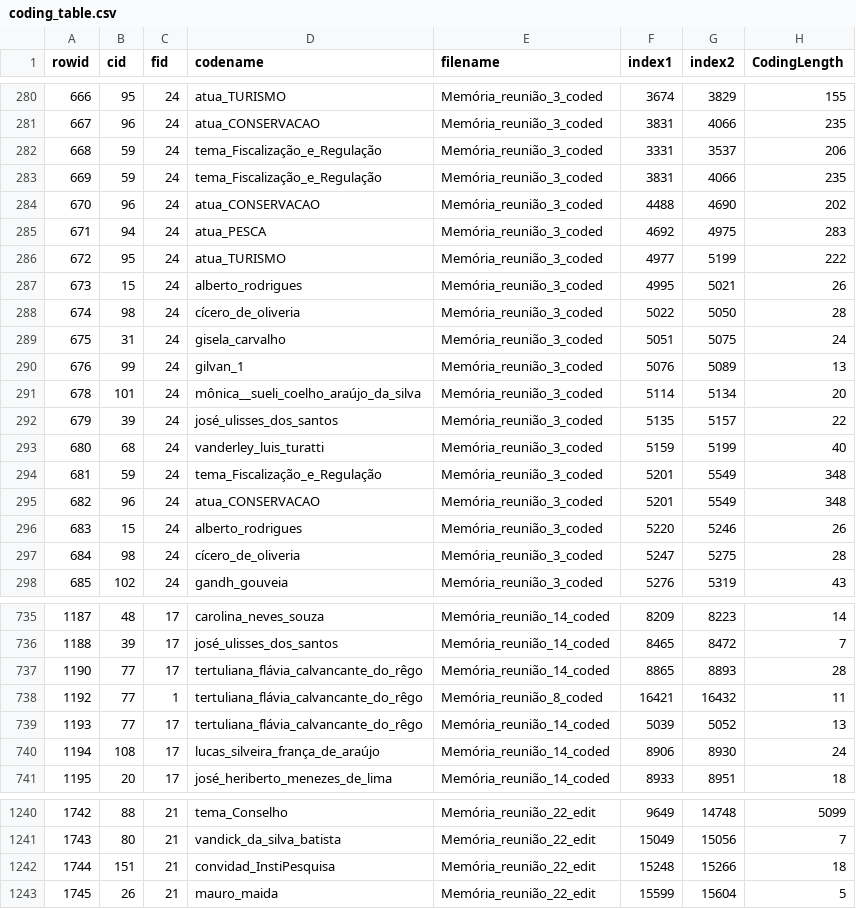
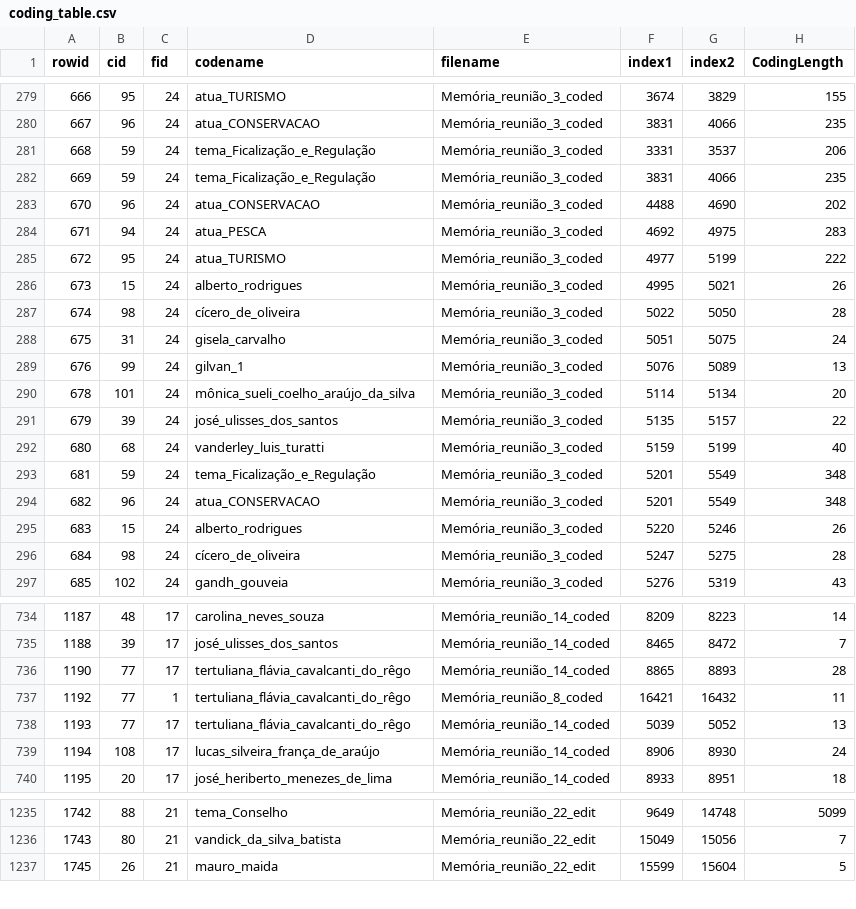
Before and after one commit to claudioalvesmonteiro/content-analysis-participation, a CSV file: Dados/coding_table.csv, drawn as a sheet; only a part is shown, gaps mark what is left out; the diff covers the shown part only.

```diff
--- a/Dados/coding_table.csv
+++ b/Dados/coding_table.csv
@@ -281,4 +280,4 @@
 667,96,24,"atua_CONSERVACAO","Memória_reunião_3_coded",3831,4066,235
-668,59,24,"tema_Fiscalização_e_Regulação","Memória_reunião_3_coded",3331,3537,206
-669,59,24,"tema_Fiscalização_e_Regulação","Memória_reunião_3_coded",3831,4066,235
+668,59,24,"tema_Ficalização_e_Regulação","Memória_reunião_3_coded",3331,3537,206
+669,59,24,"tema_Ficalização_e_Regulação","Memória_reunião_3_coded",3831,4066,235
 670,96,24,"atua_CONSERVACAO","Memória_reunião_3_coded",4488,4690,202
@@ -287,12 +286,12 @@
 673,15,24,"alberto_rodrigues","Memória_reunião_3_coded",4995,5021,26
-674,98,24,"cícero_de_oliveria","Memória_reunião_3_coded",5022,5050,28
+674,98,24,"cícero_de_oliveira","Memória_reunião_3_coded",5022,5050,28
 675,31,24,"gisela_carvalho","Memória_reunião_3_coded",5051,5075,24
 676,99,24,"gilvan_1","Memória_reunião_3_coded",5076,5089,13
-678,101,24,"mônica__sueli_coelho_araújo_da_silva","Memória_reunião_3_coded",5114,5134,20
+678,101,24,"mônica_sueli_coelho_araújo_da_silva","Memória_reunião_3_coded",5114,5134,20
 679,39,24,"josé_ulisses_dos_santos","Memória_reunião_3_coded",5135,5157,22
 680,68,24,"vanderley_luis_turatti","Memória_reunião_3_coded",5159,5199,40
-681,59,24,"tema_Fiscalização_e_Regulação","Memória_reunião_3_coded",5201,5549,348
+681,59,24,"tema_Ficalização_e_Regulação","Memória_reunião_3_coded",5201,5549,348
 682,96,24,"atua_CONSERVACAO","Memória_reunião_3_coded",5201,5549,348
 683,15,24,"alberto_rodrigues","Memória_reunião_3_coded",5220,5246,26
-684,98,24,"cícero_de_oliveria","Memória_reunião_3_coded",5247,5275,28
+684,98,24,"cícero_de_oliveira","Memória_reunião_3_coded",5247,5275,28
 685,102,24,"gandh_gouveia","Memória_reunião_3_coded",5276,5319,43
@@ -736,5 +735,5 @@
 1188,39,17,"josé_ulisses_dos_santos","Memória_reunião_14_coded",8465,8472,7
-1190,77,17,"tertuliana_flávia_calvancante_do_rêgo","Memória_reunião_14_coded",8865,8893,28
-1192,77,1,"tertuliana_flávia_calvancante_do_rêgo","Memória_reunião_8_coded",16421,16432,11
-1193,77,17,"tertuliana_flávia_calvancante_do_rêgo","Memória_reunião_14_coded",5039,5052,13
+1190,77,17,"tertuliana_flávia_cavalcanti_do_rêgo","Memória_reunião_14_coded",8865,8893,28
+1192,77,1,"tertuliana_flávia_cavalcanti_do_rêgo","Memória_reunião_8_coded",16421,16432,11
+1193,77,17,"tertuliana_flávia_cavalcanti_do_rêgo","Memória_reunião_14_coded",5039,5052,13
 1194,108,17,"lucas_silveira_frança_de_araújo","Memória_reunião_14_coded",8906,8930,24
@@ -1241,3 +1236,2 @@
 1743,80,21,"vandick_da_silva_batista","Memória_reunião_22_edit",15049,15056,7
-1744,151,21,"convidad_InstiPesquisa","Memória_reunião_22_edit",15248,15266,18
 1745,26,21,"mauro_maida","Memória_reunião_22_edit",15599,15604,5
```
Also changed, not shown: 7 removed rows and 42 edited cells elsewhere in this file, Dados/cont_cod_data.csv, 6 other files.
